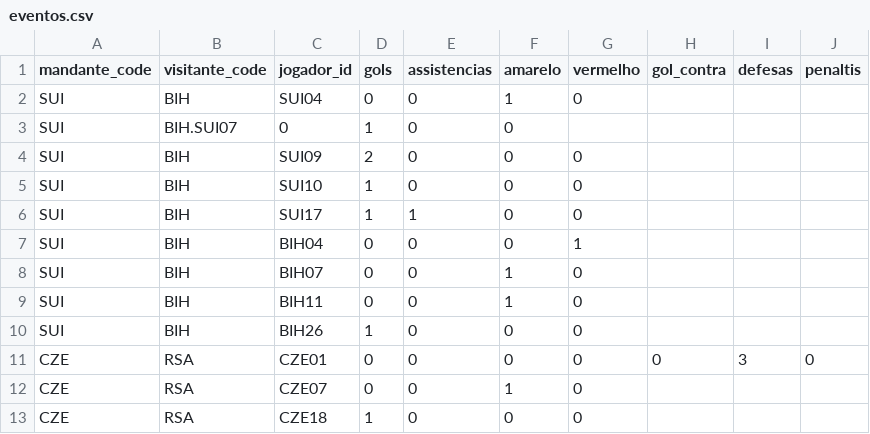
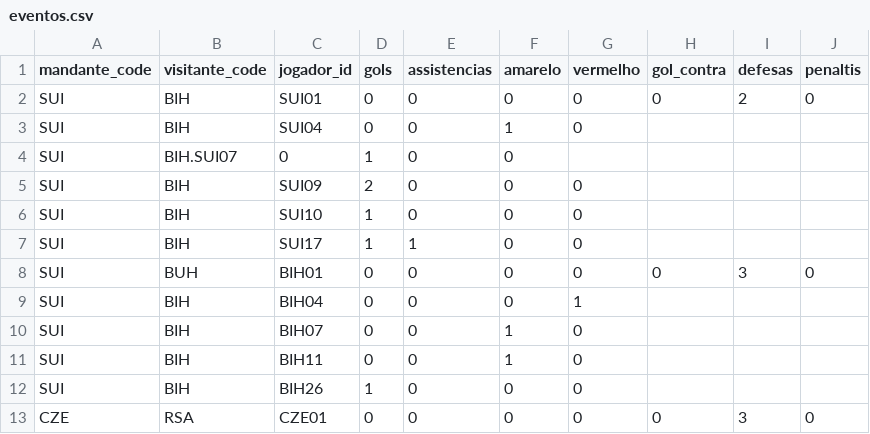
Before and after one commit to dttjader/tabcopa26, a CSV file: public/eventos.csv, drawn as a sheet; only a part is shown; the shorter side is filled out with more unchanged rows.

Commit message:
G26

```diff
--- a/public/eventos.csv
+++ b/public/eventos.csv
@@ -1,2 +1,3 @@
 mandante_code,visitante_code,jogador_id,gols,assistencias,amarelo,vermelho,gol_contra,defesas,penaltis
+SUI,BIH,SUI01,0,0,0,0,0,2,0
 SUI,BIH,SUI04,0,0,1,0
@@ -6,2 +7,3 @@ SUI,BIH,SUI10,1,0,0,0
 SUI,BIH,SUI17,1,1,0,0
+SUI,BUH,BIH01,0,0,0,0,0,3,0
 SUI,BIH,BIH04,0,0,0,1
```
